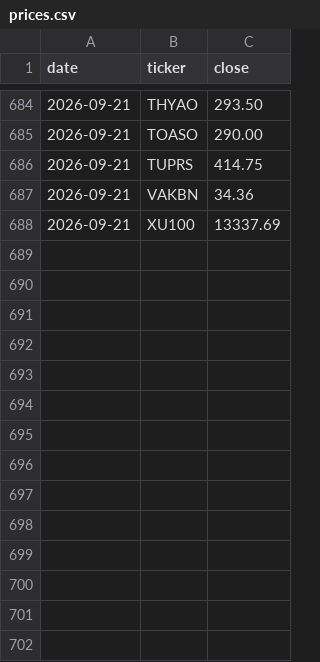
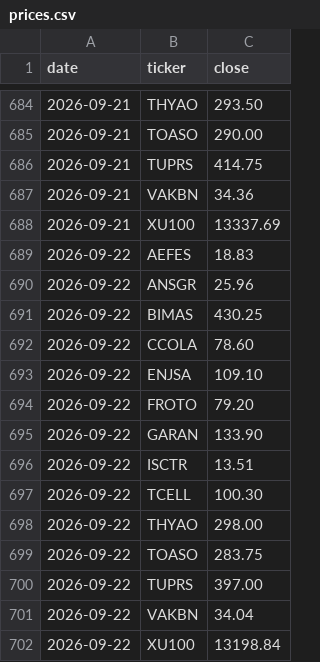
Before and after one commit to mehmedalipazar/finance-agent-v2, a CSV file: data/prices.csv, drawn as a sheet; only a part is shown, gaps mark what is left out.

```diff
--- a/data/prices.csv
+++ b/data/prices.csv
@@ -688 +688,15 @@ date,ticker,close
 2026-09-21,XU100,13337.69
+2026-09-22,AEFES,18.83
+2026-09-22,ANSGR,25.96
+2026-09-22,BIMAS,430.25
+2026-09-22,CCOLA,78.60
+2026-09-22,ENJSA,109.10
+2026-09-22,FROTO,79.20
+2026-09-22,GARAN,133.90
+2026-09-22,ISCTR,13.51
+2026-09-22,TCELL,100.30
+2026-09-22,THYAO,298.00
+2026-09-22,TOASO,283.75
+2026-09-22,TUPRS,397.00
+2026-09-22,VAKBN,34.04
+2026-09-22,XU100,13198.84
```
Also changed, not shown: data/weights.csv, 3 other files.
